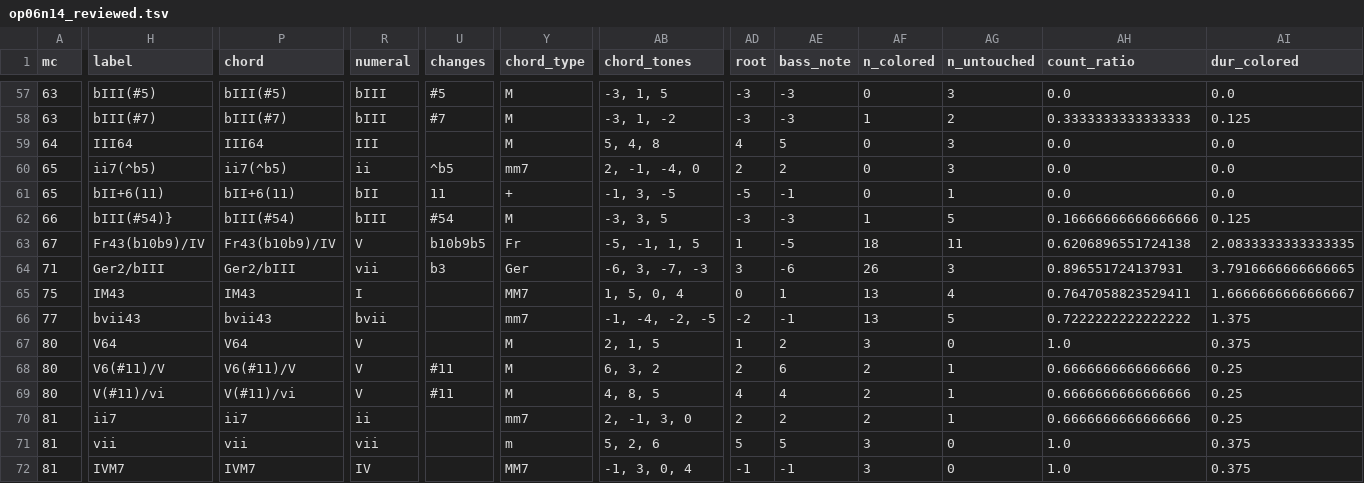
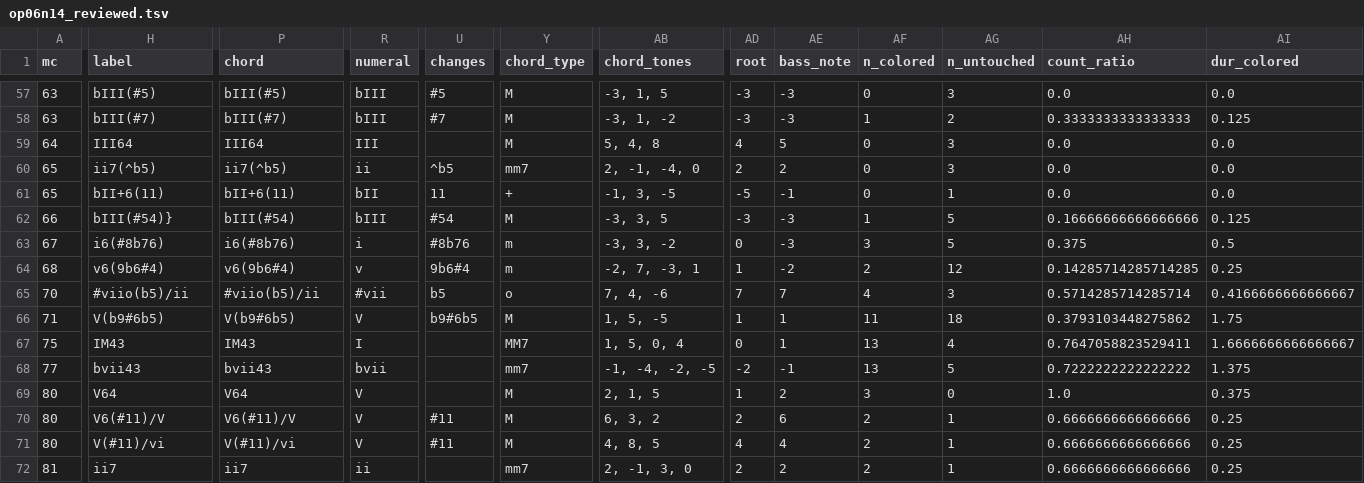
Before and after one commit to DCMLab/bartok_bagatelles, a TSV file: reviewed/op06n14_reviewed.tsv, drawn as a sheet; only a part is shown, gaps mark what is left out; the shorter side is filled out with more unchanged rows; addresses are those after the commit; rows hold the shown columns only; the diff covers the shown part only; the diff names each change by its address in the sheet, - before the commit and + after, or states it on an @@ line.

Commit message:
Fixes labels from 69 to 71

```diff
--- a/reviewed/op06n14_reviewed.tsv
+++ b/reviewed/op06n14_reviewed.tsv
-H63 (label): Fr43(b10b9)/IV
+H63 (label): i6(#8b76)
-P63 (chord): Fr43(b10b9)/IV
+P63 (chord): i6(#8b76)
-R63 (numeral): V
+R63 (numeral): i
-U63 (changes): b10b9b5
+U63 (changes): #8b76
-Y63 (chord_type): Fr
+Y63 (chord_type): m
-AB63 (chord_tones): -5, -1, 1, 5
+AB63 (chord_tones): -3, 3, -2
-AD63 (root): 1
+AD63 (root): 0
-AE63 (bass_note): -5
+AE63 (bass_note): -3
-AF63 (n_colored): 18
+AF63 (n_colored): 3
-AG63 (n_untouched): 11
+AG63 (n_untouched): 5
-AH63 (count_ratio): 0.6206896551724138
+AH63 (count_ratio): 0.375
-AI63 (dur_colored): 2.0833333333333335
+AI63 (dur_colored): 0.5
+row 64: 68 | v6(9b6#4) | v6(9b6#4) | v | 9b6#4 | m | -2, 7, -3, 1 | 1 | -2 | 2 | 12 | 0.14285714285714285 | 0.25
+row 65: 70 | #viio(b5)/ii | #viio(b5)/ii | #vii | b5 | o | 7, 4, -6 | 7 | 7 | 4 | 3 | 0.5714285714285714 | 0.4166666666666667
-H66 (label): Ger2/bIII
+H66 (label): V(b9#6b5)
-P66 (chord): Ger2/bIII
+P66 (chord): V(b9#6b5)
-R66 (numeral): vii
+R66 (numeral): V
-U66 (changes): b3
+U66 (changes): b9#6b5
-Y66 (chord_type): Ger
+Y66 (chord_type): M
-AB66 (chord_tones): -6, 3, -7, -3
+AB66 (chord_tones): 1, 5, -5
-AD66 (root): 3
+AD66 (root): 1
-AE66 (bass_note): -6
+AE66 (bass_note): 1
-AF66 (n_colored): 26
+AF66 (n_colored): 11
-AG66 (n_untouched): 3
+AG66 (n_untouched): 18
-AH66 (count_ratio): 0.896551724137931
+AH66 (count_ratio): 0.3793103448275862
-AI66 (dur_colored): 3.7916666666666665
+AI66 (dur_colored): 1.75
```
Also changed, not shown: 13 edited cells elsewhere in this file, chords/op06n14.chords.tsv, harmonies/op06n14.harmonies.tsv, 6 other files.
